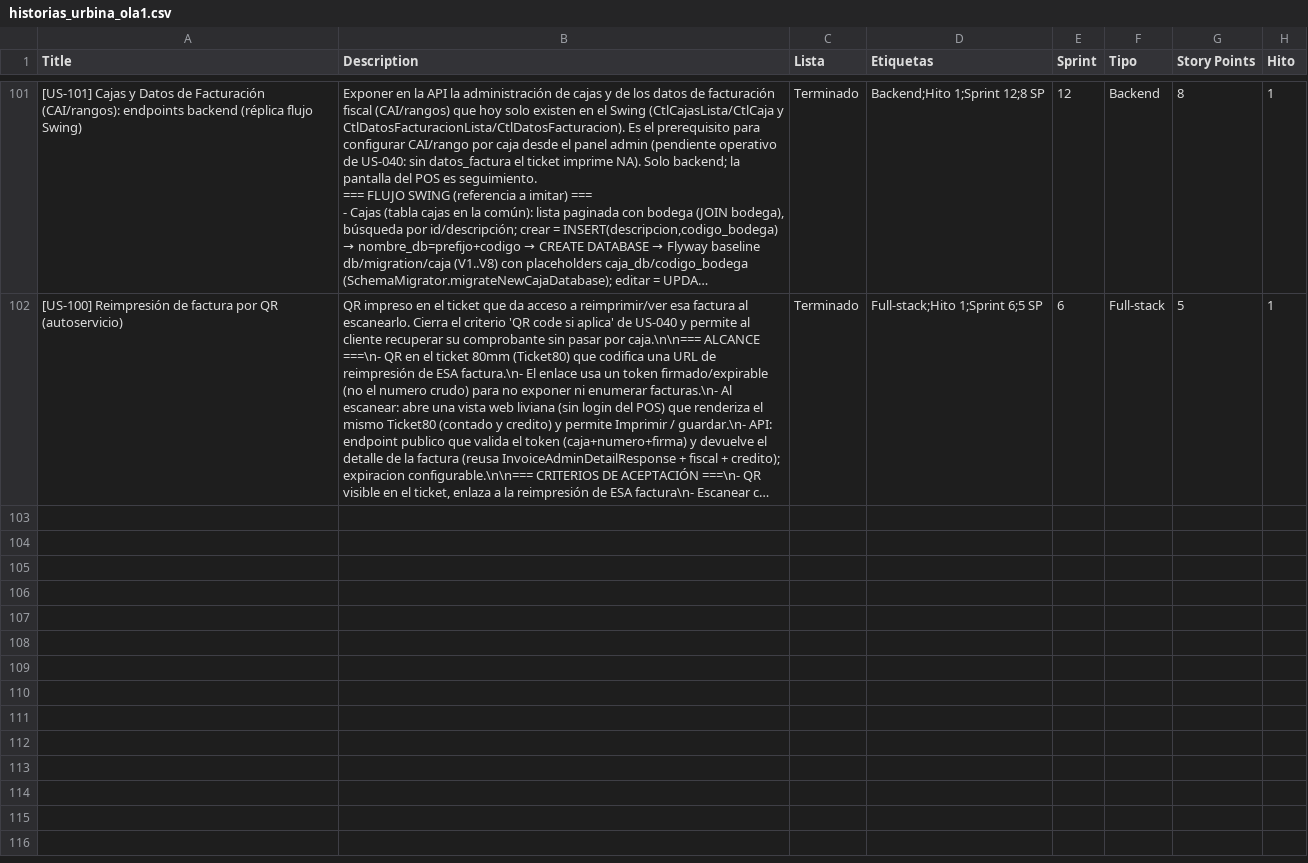
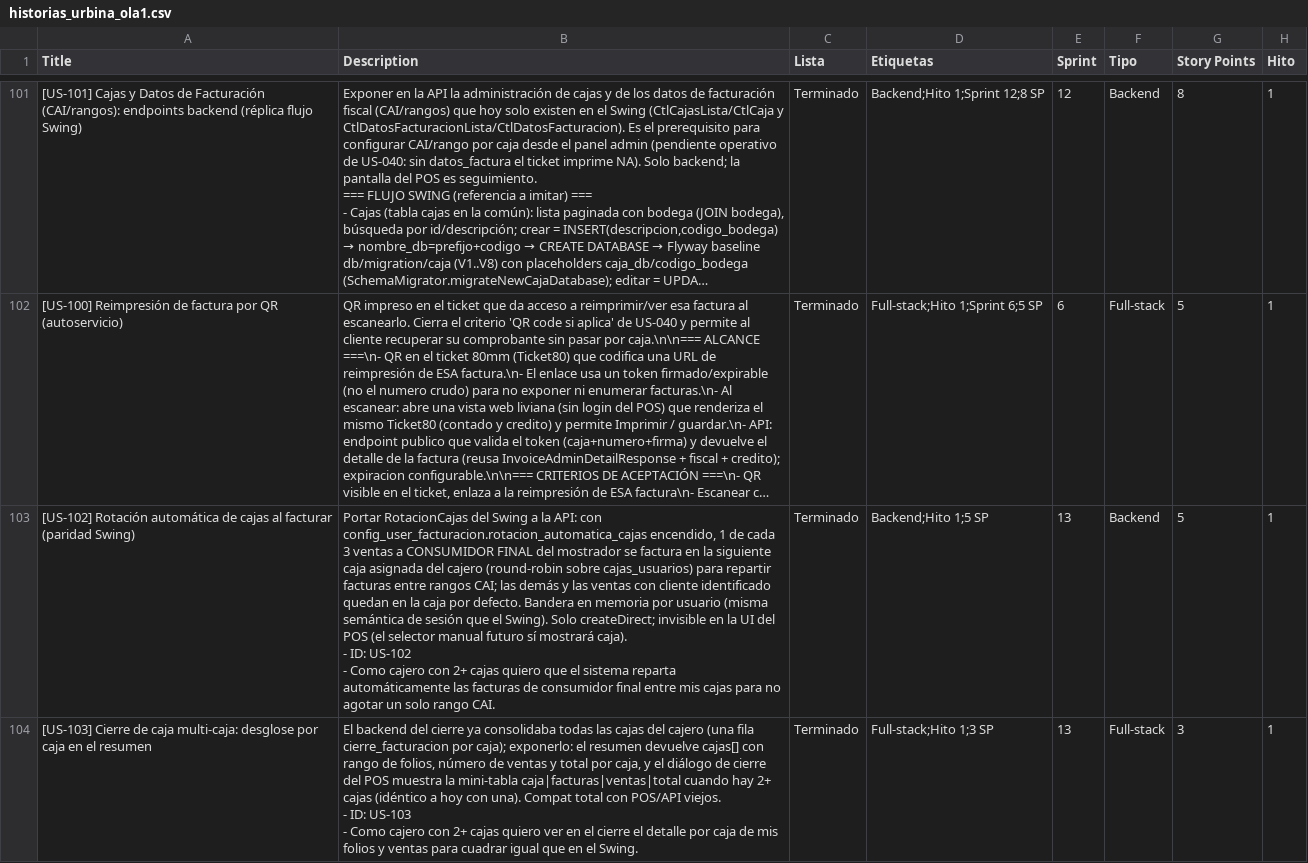
Before and after one commit to datatecsolution/adminTools, a CSV file: docs/historias_urbina_ola1.csv, drawn as a sheet; only a part is shown, gaps mark what is left out; long unchanged cells end in …; ↵ is a line break in a cell; the diff names each change by its address in the sheet, - before the commit and + after, or states it on an @@ line.

```diff
--- a/docs/historias_urbina_ola1.csv
+++ b/docs/historias_urbina_ola1.csv
+row 103: [US-102] Rotación automática de cajas al facturar (paridad Swing) | Portar RotacionCajas del Swing a la API: con config_user_facturacion.rotacion_automatica_cajas encendido, 1 de cada 3 ventas a CONSUMIDOR FINAL del mostrador se factura en la siguiente caja asignada del cajero (round-robin sobre cajas_usuarios) para repartir facturas entre rangos CAI; las demás y las ventas con cliente identificado quedan en la caja por defecto. Bandera en memoria por usuario (misma semántica de sesión que el Swing). Solo createDirect; invisible en la UI del POS (el selector manual futuro sí mostrará caja). ↵ - ID: US-102 ↵ - Como cajero con 2+ cajas quiero que el sistema reparta automáticamente las facturas de consumidor final entre mis cajas para no agotar un solo rango CAI. | Terminado | Backend;Hito 1;5 SP | 13 | Backend | 5 | 1
+row 104: [US-103] Cierre de caja multi-caja: desglose por caja en el resumen | El backend del cierre ya consolidaba todas las cajas del cajero (una fila cierre_facturacion por caja); exponerlo: el resumen devuelve cajas[] con rango de folios, número de ventas y total por caja, y el diálogo de cierre del POS muestra la mini-tabla caja|facturas|ventas|total cuando hay 2+ cajas (idéntico a hoy con una). Compat total con POS/API viejos. ↵ - ID: US-103 ↵ - Como cajero con 2+ cajas quiero ver en el cierre el detalle por caja de mis folios y ventas para cuadrar igual que en el Swing. | Terminado | Full-stack;Hito 1;3 SP | 13 | Full-stack | 3 | 1
```
